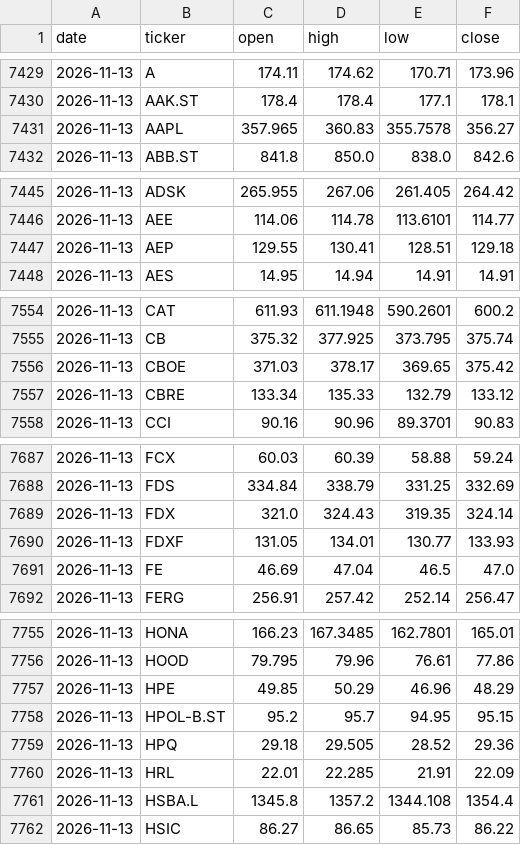
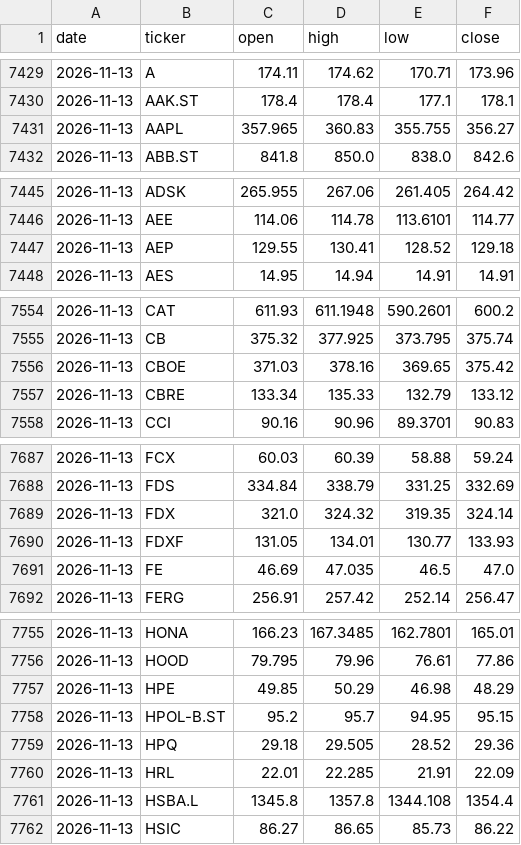
Before and after one commit to alekthehackerman/Nordiske-data, a CSV file: ohlc.csv, drawn as a sheet; only a part is shown, gaps mark what is left out; the diff covers the shown part only.

```diff
--- a/ohlc.csv
+++ b/ohlc.csv
@@ -7430,3 +7430,3 @@ date,ticker,open,high,low,close
 2026-11-13,AAK.ST,178.4,178.4,177.1,178.1
-2026-11-13,AAPL,357.965,360.83,355.7578,356.27
+2026-11-13,AAPL,357.965,360.83,355.755,356.27
 2026-11-13,ABB.ST,841.8,850.0,838.0,842.6
@@ -7446,3 +7446,3 @@ date,ticker,open,high,low,close
 2026-11-13,AEE,114.06,114.78,113.6101,114.77
-2026-11-13,AEP,129.55,130.41,128.51,129.18
+2026-11-13,AEP,129.55,130.41,128.52,129.18
 2026-11-13,AES,14.95,14.94,14.91,14.91
@@ -7555,3 +7555,3 @@ date,ticker,open,high,low,close
 2026-11-13,CB,375.32,377.925,373.795,375.74
-2026-11-13,CBOE,371.03,378.17,369.65,375.42
+2026-11-13,CBOE,371.03,378.16,369.65,375.42
 2026-11-13,CBRE,133.34,135.33,132.79,133.12
@@ -7688,5 +7688,5 @@ date,ticker,open,high,low,close
 2026-11-13,FDS,334.84,338.79,331.25,332.69
-2026-11-13,FDX,321.0,324.43,319.35,324.14
+2026-11-13,FDX,321.0,324.32,319.35,324.14
 2026-11-13,FDXF,131.05,134.01,130.77,133.93
-2026-11-13,FE,46.69,47.04,46.5,47.0
+2026-11-13,FE,46.69,47.035,46.5,47.0
 2026-11-13,FERG,256.91,257.42,252.14,256.47
@@ -7756,3 +7756,3 @@ date,ticker,open,high,low,close
 2026-11-13,HOOD,79.795,79.96,76.61,77.86
-2026-11-13,HPE,49.85,50.29,46.96,48.29
+2026-11-13,HPE,49.85,50.29,46.98,48.29
 2026-11-13,HPOL-B.ST,95.2,95.7,94.95,95.15
@@ -7760,3 +7760,3 @@ date,ticker,open,high,low,close
 2026-11-13,HRL,22.01,22.285,21.91,22.09
-2026-11-13,HSBA.L,1345.8,1357.2,1344.108,1354.4
+2026-11-13,HSBA.L,1345.8,1357.8,1344.108,1354.4
 2026-11-13,HSIC,86.27,86.65,85.73,86.22
```
Also changed, not shown: 10 edited cells elsewhere in this file, metrics.csv, screen.csv, 2 other files.
